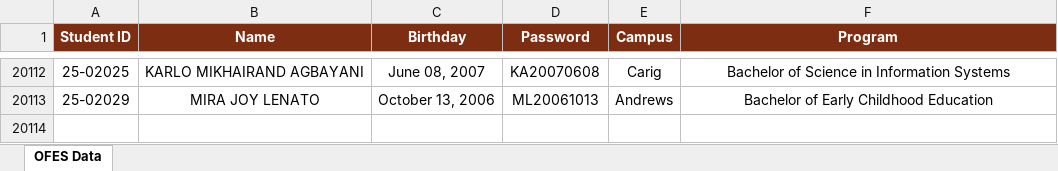
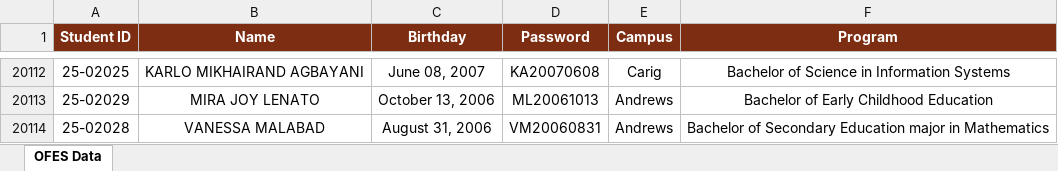
Before and after one commit to ricfx861-sys/fdcv-g-vdsfvg, an Excel workbook: ofes_data.xlsx, sheet OFES Data, drawn as a sheet; only a part is shown, gaps mark what is left out; values as stored, in another font and other column widths than the file's, no borders; the diff names each change by its address in the sheet, - before the commit and + after, or states it on an @@ line.

```diff
--- a/ofes_data.xlsx (sheet OFES Data)
+++ b/ofes_data.xlsx (sheet OFES Data)
+row 20114: 25-02028 | VANESSA MALABAD | August 31, 2006 | VM20060831 | Andrews | Bachelor of Secondary Education major in Mathematics
```
Also changed, not shown: 1 other file.
